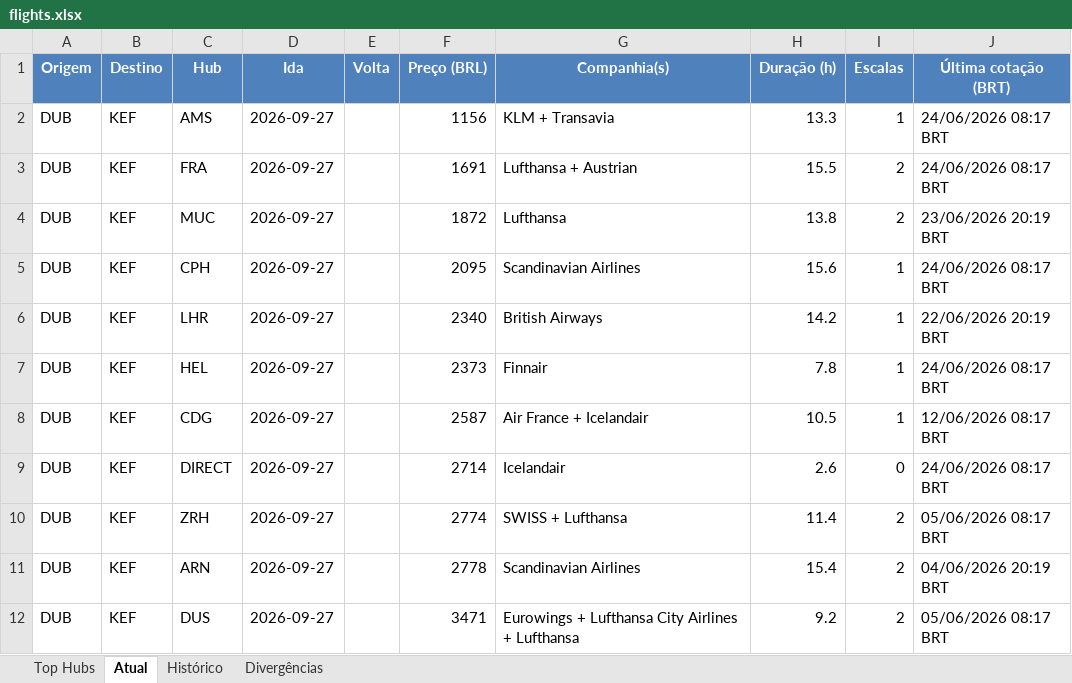
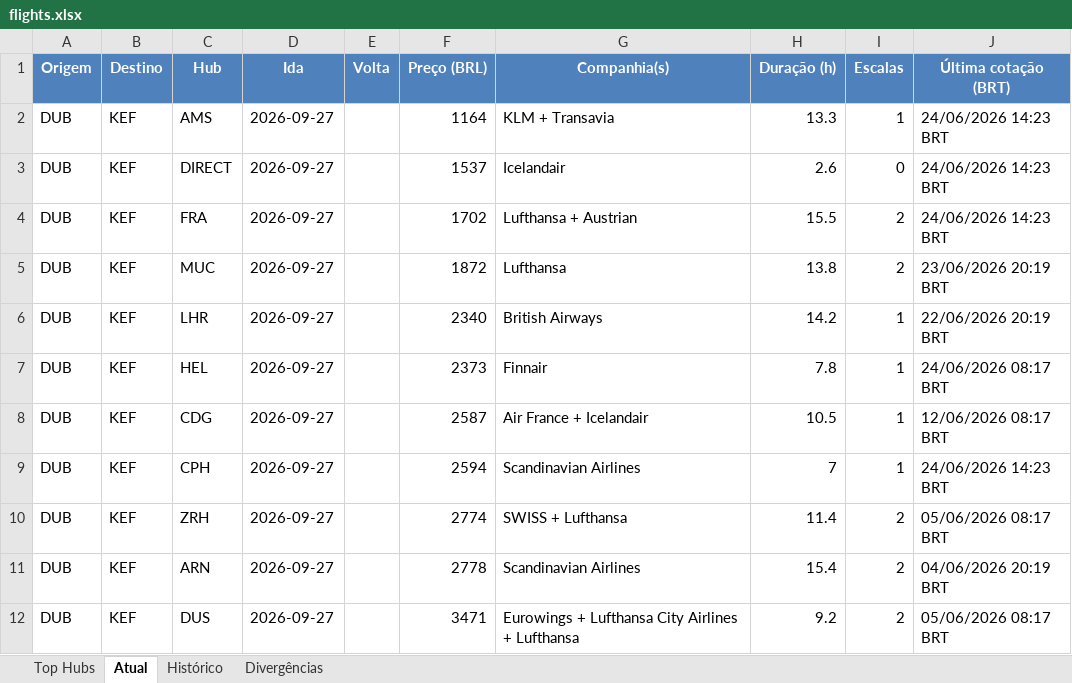
Before and after one commit to VoxJurTech/flight-monitor-dub-kef, an Excel workbook: docs/flights.xlsx, sheet Atual, drawn as a sheet; values as stored, in another font and other column widths than the file's, no borders; conditional formats not drawn; removed rows and columns are numbered as before the commit, all else as after; the diff names each change by its address in the sheet, - before the commit and + after, or states it on an @@ line.

```diff
--- a/docs/flights.xlsx (sheet Atual)
+++ b/docs/flights.xlsx (sheet Atual)
-F2 (Preço (BRL)): 1156
+F2 (Preço (BRL)): 1164
-J2 (Última cotação (BRT)): 24/06/2026 08:17 BRT
+J2 (Última cotação (BRT)): 24/06/2026 14:23 BRT
+row 3: DUB | KEF | DIRECT | 2026-09-27 |  | 1537 | Icelandair | 2.6 | 0 | 24/06/2026 14:23 BRT
-F4 (Preço (BRL)): 1691
+F4 (Preço (BRL)): 1702
-J4 (Última cotação (BRT)): 24/06/2026 08:17 BRT
+J4 (Última cotação (BRT)): 24/06/2026 14:23 BRT
-row 5: DUB | KEF | CPH | 2026-09-27 |  | 2095 | Scandinavian Airlines | 15.6 | 1 | 24/06/2026 08:17 BRT
-row 9: DUB | KEF | DIRECT | 2026-09-27 |  | 2714 | Icelandair | 2.6 | 0 | 24/06/2026 08:17 BRT
+row 9: DUB | KEF | CPH | 2026-09-27 |  | 2594 | Scandinavian Airlines | 7 | 1 | 24/06/2026 14:23 BRT
```
Also changed, not shown: sheet Top Hubs, sheet Histórico, 2 other files.
